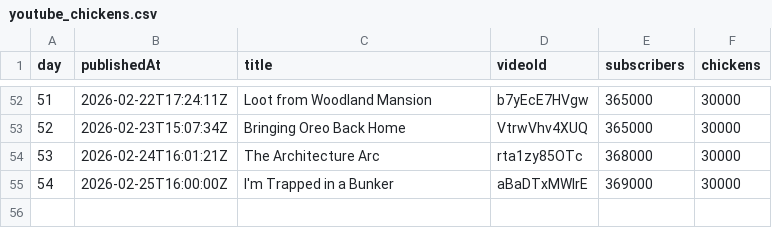
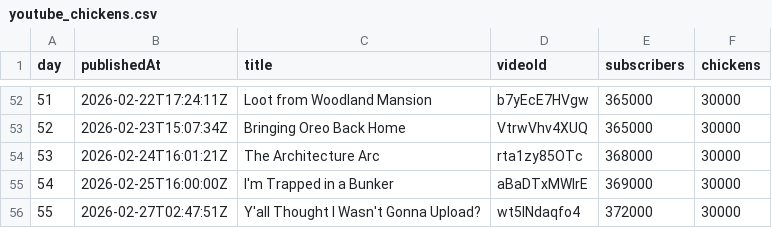
Before and after one commit to AdrianGev/ryan3000-statistics, a CSV file: youtube_chickens.csv, drawn as a sheet; only a part is shown, gaps mark what is left out; the diff names each change by its address in the sheet, - before the commit and + after, or states it on an @@ line.

```diff
--- a/youtube_chickens.csv
+++ b/youtube_chickens.csv
+row 56: 55 | 2026-02-27T02:47:51Z | Y'all Thought I Wasn't Gonna Upload? | wt5INdaqfo4 | 372000 | 30000
```
Also changed, not shown: 1 other file.
